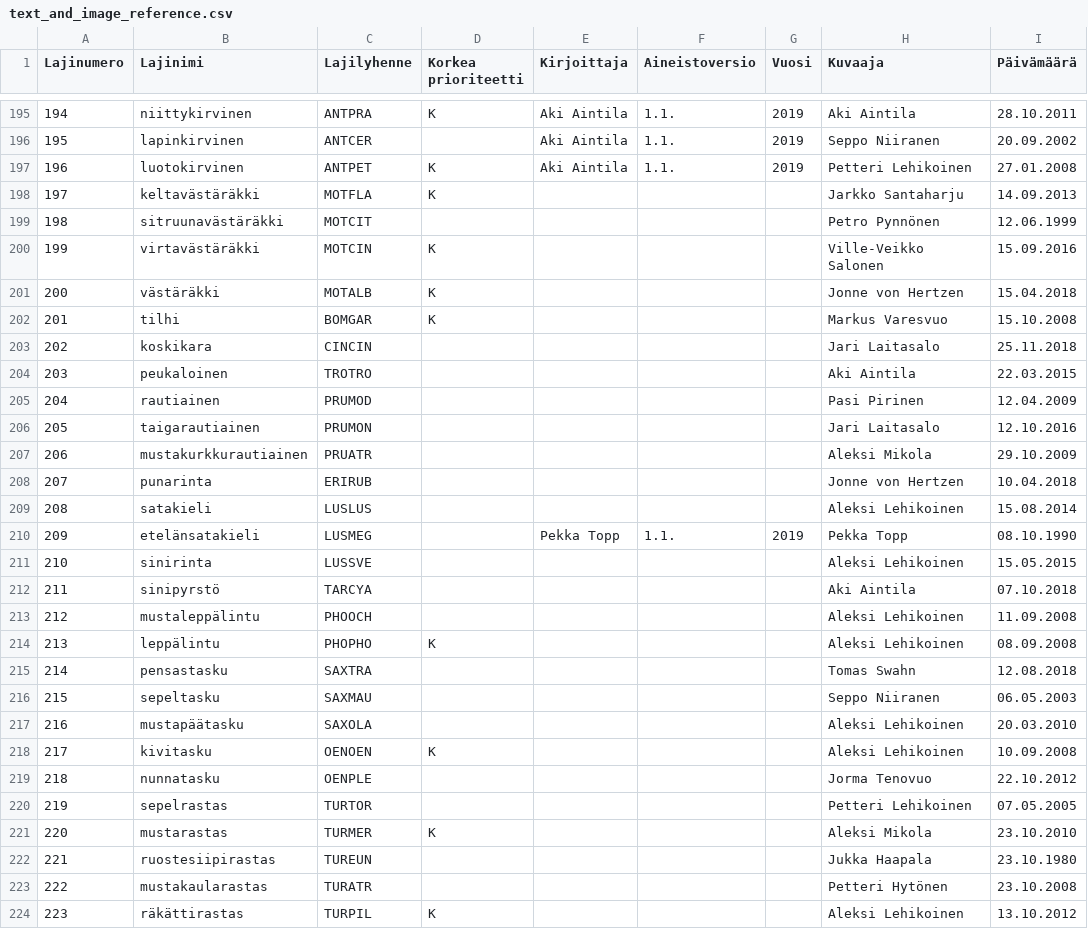
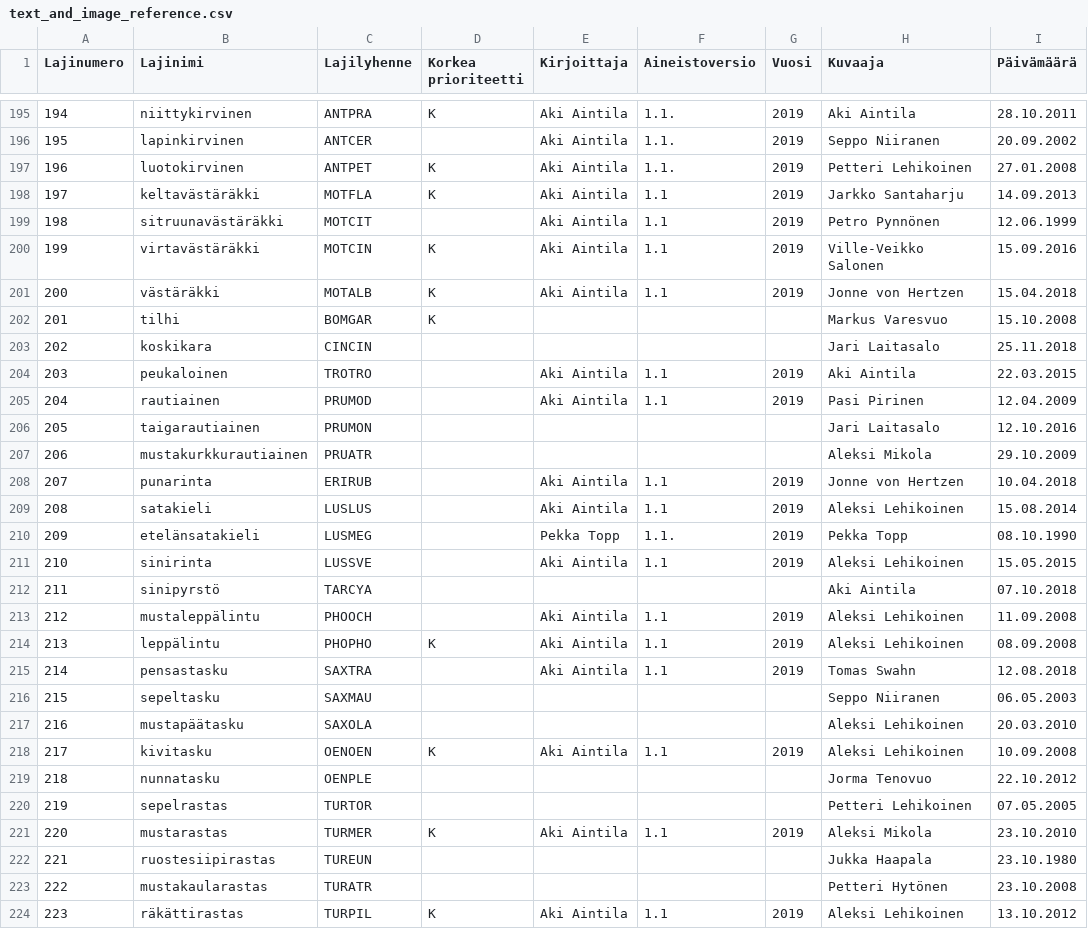
Before and after one commit to luomus/haahka, a CSV file: data/text_and_image_reference.csv, drawn as a sheet; only a part is shown, gaps mark what is left out; the diff covers the shown part only; the diff names each change by its address in the sheet, - before the commit and + after, or states it on an @@ line.

Commit message:
Update metadata

```diff
--- a/data/text_and_image_reference.csv
+++ b/data/text_and_image_reference.csv
-E198:E201 (Kirjoittaja): (empty)
+E198:E201 (Kirjoittaja): Aki Aintila
-F198:F201 (Aineistoversio): (empty)
+F198:F201 (Aineistoversio): 1.1
-G198:G201 (Vuosi): (empty)
+G198:G201 (Vuosi): 2019
-E204:E205 (Kirjoittaja): (empty)
+E204:E205 (Kirjoittaja): Aki Aintila
-F204:F205 (Aineistoversio): (empty)
+F204:F205 (Aineistoversio): 1.1
-G204:G205 (Vuosi): (empty)
+G204:G205 (Vuosi): 2019
-E208:E209 (Kirjoittaja): (empty)
+E208:E209 (Kirjoittaja): Aki Aintila
-F208:F209 (Aineistoversio): (empty)
+F208:F209 (Aineistoversio): 1.1
-G208:G209 (Vuosi): (empty)
+G208:G209 (Vuosi): 2019
-E211 (Kirjoittaja): (empty)
+E211 (Kirjoittaja): Aki Aintila
-F211 (Aineistoversio): (empty)
+F211 (Aineistoversio): 1.1
-G211 (Vuosi): (empty)
+G211 (Vuosi): 2019
-E213:E215 (Kirjoittaja): (empty)
+E213:E215 (Kirjoittaja): Aki Aintila
-F213:F215 (Aineistoversio): (empty)
+F213:F215 (Aineistoversio): 1.1
-G213:G215 (Vuosi): (empty)
+G213:G215 (Vuosi): 2019
-E218 (Kirjoittaja): (empty)
+E218 (Kirjoittaja): Aki Aintila
-F218 (Aineistoversio): (empty)
+F218 (Aineistoversio): 1.1
-G218 (Vuosi): (empty)
+G218 (Vuosi): 2019
-E221 (Kirjoittaja): (empty)
+E221 (Kirjoittaja): Aki Aintila
-F221 (Aineistoversio): (empty)
+F221 (Aineistoversio): 1.1
-G221 (Vuosi): (empty)
+G221 (Vuosi): 2019
-E224 (Kirjoittaja): (empty)
+E224 (Kirjoittaja): Aki Aintila
-F224 (Aineistoversio): (empty)
+F224 (Aineistoversio): 1.1
-G224 (Vuosi): (empty)
+G224 (Vuosi): 2019
```
Also changed, not shown: 72 edited cells elsewhere in this file.
